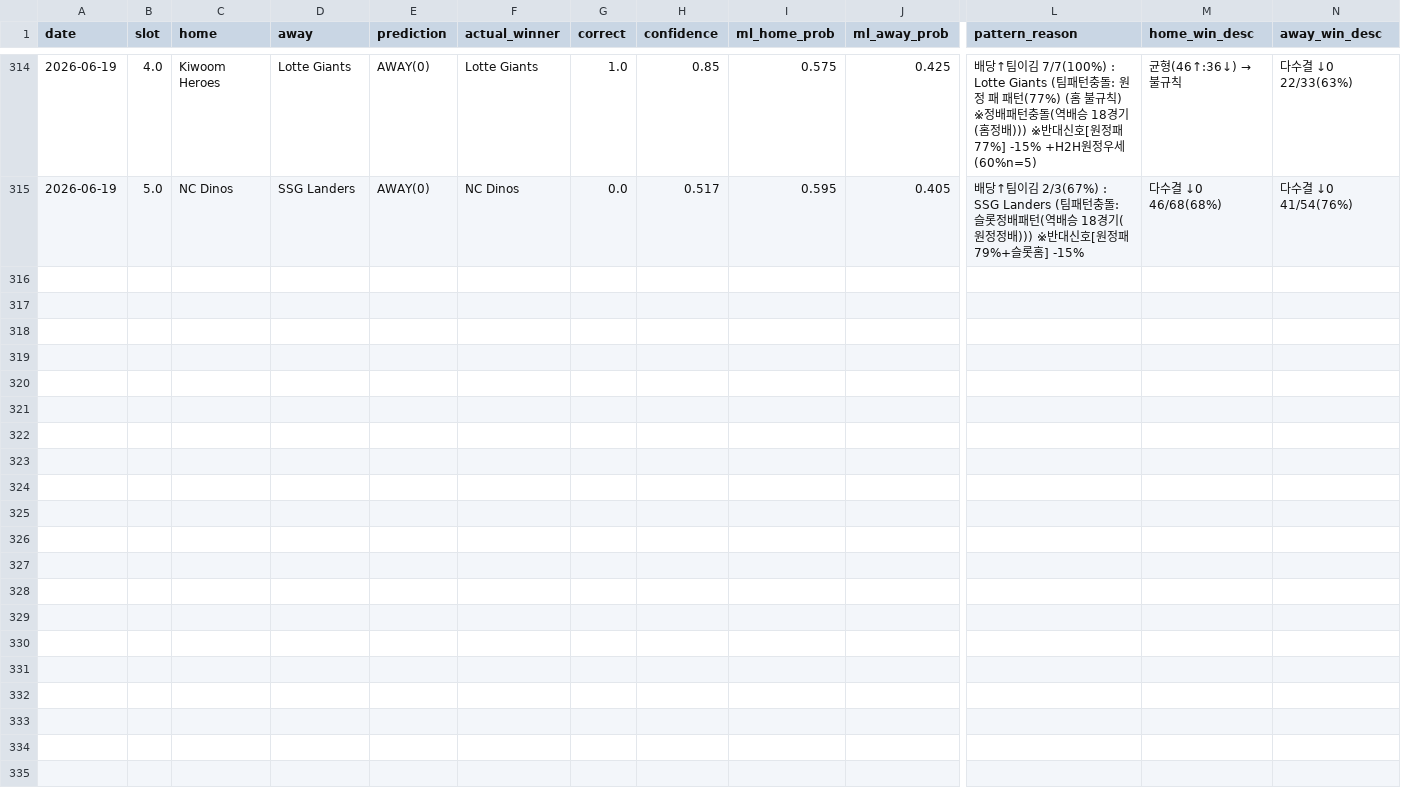
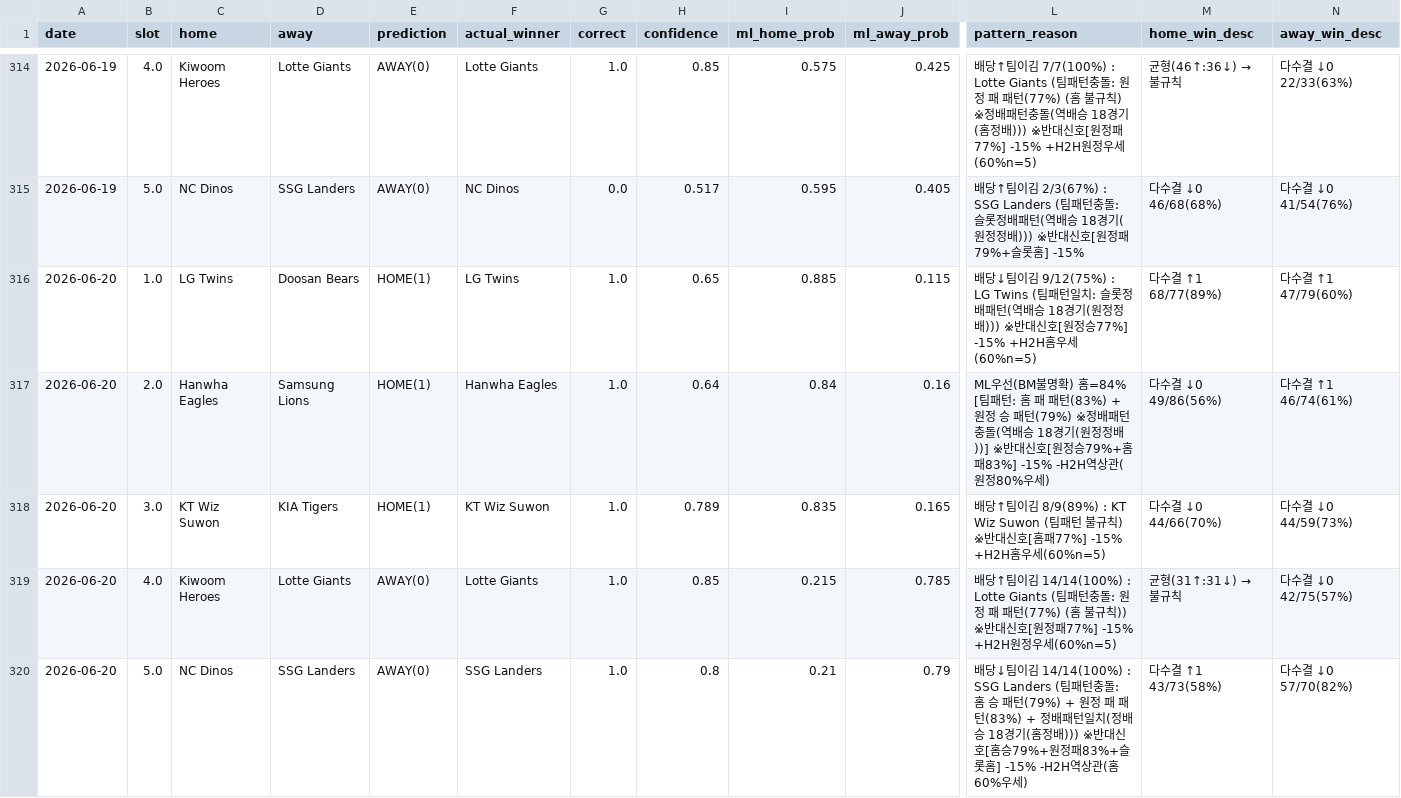
Before and after one commit to seung-min-lee/seung-min-lee-kbo-predictor, a CSV file: kbo_verify_log.csv, drawn as a sheet; only a part is shown, gaps mark what is left out; rows hold the shown columns only; the diff names each change by its address in the sheet, - before the commit and + after, or states it on an @@ line.

Commit message:
06-20 결과 (2/5 적중, today_home_dir 정정 시 5/5) + 06-21 일정/BM 3차/예측

```diff
--- a/kbo_verify_log.csv
+++ b/kbo_verify_log.csv
+row 316: 2026-06-20 | 1.0 | LG Twins | Doosan Bears | HOME(1) | LG Twins | 1.0 | 0.65 | 0.885 | 0.115 | 배당↓팀이김 9/12(75%) : LG Twins (팀패턴일치: 슬롯정배패턴(역배승 18경기(원정정배))) ※반대신호[원정승77%] -15% +H2H홈우세(60%n=5) | 다수결 ↑1 68/77(89%) | 다수결 ↑1 47/79(60%)
+row 317: 2026-06-20 | 2.0 | Hanwha Eagles | Samsung Lions | HOME(1) | Hanwha Eagles | 1.0 | 0.64 | 0.84 | 0.16 | ML우선(BM불명확) 홈=84% [팀패턴: 홈 패 패턴(83%) + 원정 승 패턴(79%) ※정배패턴충돌(역배승 18경기(원정정배))] ※반대신호[원정승79%+홈패83%] -15% -H2H역상관(원정80%우세) | 다수결 ↓0 49/86(56%) | 다수결 ↑1 46/74(61%)
+row 318: 2026-06-20 | 3.0 | KT Wiz Suwon | KIA Tigers | HOME(1) | KT Wiz Suwon | 1.0 | 0.789 | 0.835 | 0.165 | 배당↑팀이김 8/9(89%) : KT Wiz Suwon (팀패턴 불규칙) ※반대신호[홈패77%] -15% +H2H홈우세(60%n=5) | 다수결 ↓0 44/66(70%) | 다수결 ↓0 44/59(73%)
+row 319: 2026-06-20 | 4.0 | Kiwoom Heroes | Lotte Giants | AWAY(0) | Lotte Giants | 1.0 | 0.85 | 0.215 | 0.785 | 배당↑팀이김 14/14(100%) : Lotte Giants (팀패턴충돌: 원정 패 패턴(77%) (홈 불규칙)) ※반대신호[원정패77%] -15% +H2H원정우세(60%n=5) | 균형(31↑:31↓) → 불규칙 | 다수결 ↓0 42/75(57%)
+row 320: 2026-06-20 | 5.0 | NC Dinos | SSG Landers | AWAY(0) | SSG Landers | 1.0 | 0.8 | 0.21 | 0.79 | 배당↓팀이김 14/14(100%) : SSG Landers (팀패턴충돌: 홈 승 패턴(79%) + 원정 패 패턴(83%) + 정배패턴일치(정배승 18경기(홈정배))) ※반대신호[홈승79%+원정패83%+슬롯홈] -15% -H2H역상관(홈60%우세) | 다수결 ↑1 43/73(58%) | 다수결 ↓0 57/70(82%)
```
Also changed, not shown: 3 other files.
